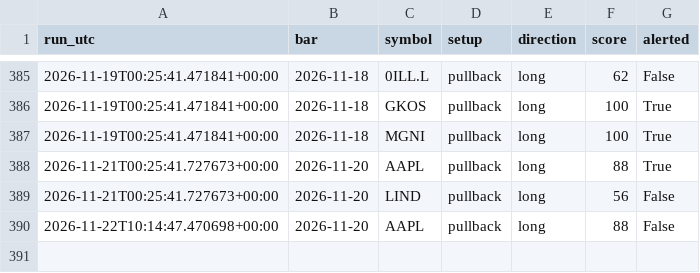
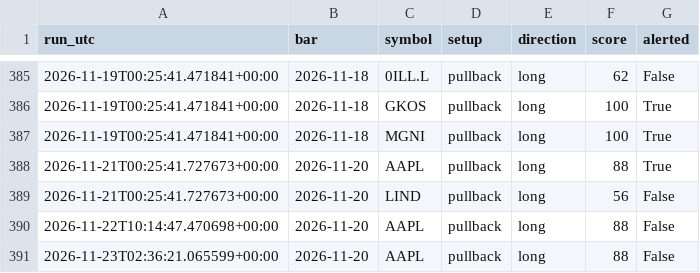
Before and after one commit to whitecraig860-commits/trading-bot, a CSV file: state/scan_log.csv, drawn as a sheet; only a part is shown, gaps mark what is left out; the diff names each change by its address in the sheet, - before the commit and + after, or states it on an @@ line.

Commit message:
Bot state 2026-11-23

```diff
--- a/state/scan_log.csv
+++ b/state/scan_log.csv
+row 391: 2026-11-23T02:36:21.065599+00:00 | 2026-11-20 | AAPL | pullback | long | 88 | False
```
Also changed, not shown: 1 other file.
